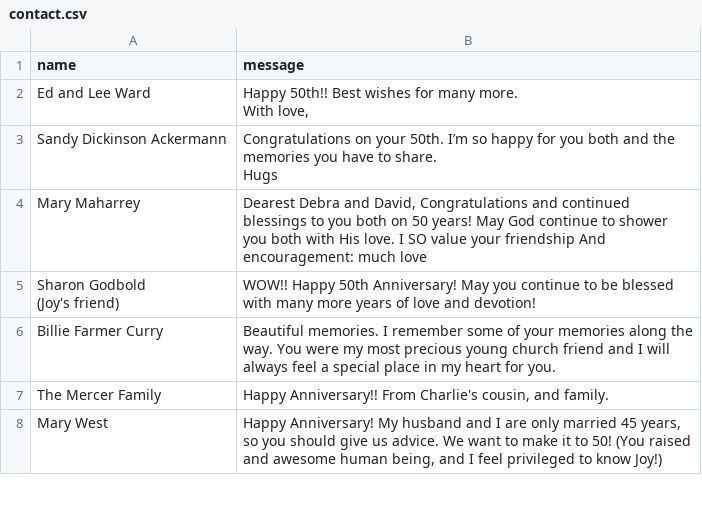
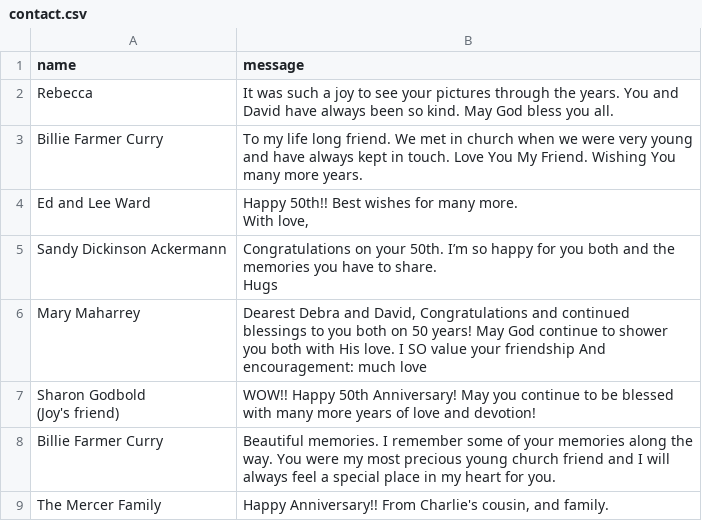
Before and after one commit to charlietanksley/anniversary, a CSV file: src/data/contact.csv, drawn as a sheet; only a part is shown; the shorter side is filled out with more unchanged rows.

Commit message:
more coments

```diff
--- a/src/data/contact.csv
+++ b/src/data/contact.csv
@@ -1,2 +1,4 @@
 "name","message"
+"Rebecca","It was such a joy to see your pictures through the years. You and David have always been so kind. May God bless you all."
+"Billie Farmer Curry","To my life long friend. We met in church when we were very young and have always kept in touch. Love You My Friend. Wishing You many more years."
 "Ed and Lee Ward","Happy 50th!! Best wishes for many more.
```
